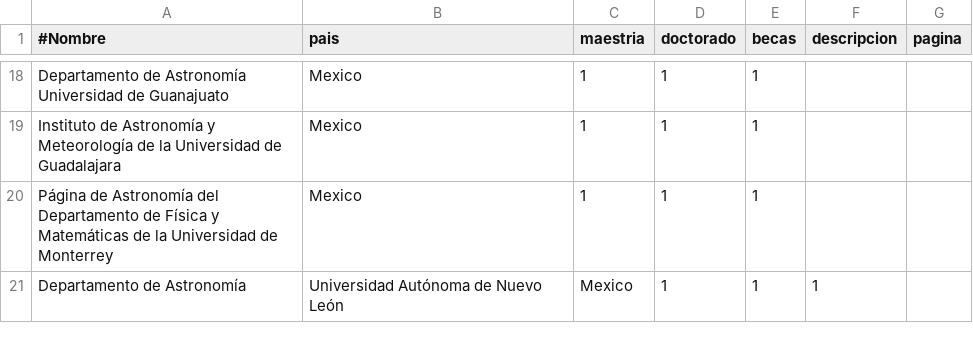
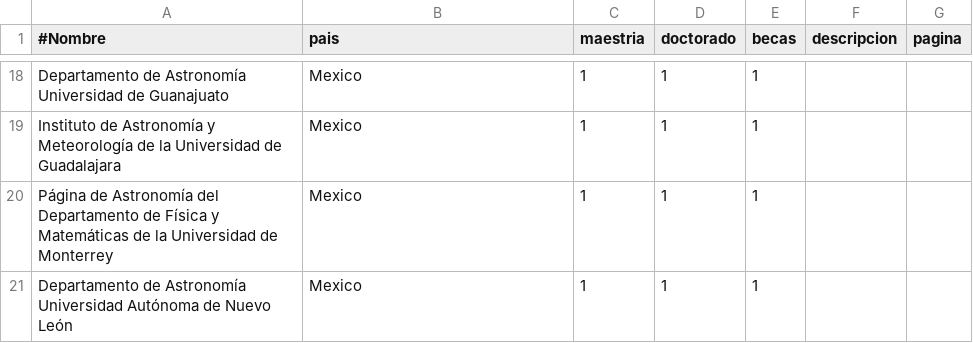
Before and after one commit to jngaravitoc/astronomia_latam, a CSV file: data/universidades.csv, drawn as a sheet; only a part is shown, gaps mark what is left out.

Commit message:
Update universidades.csv

```diff
--- a/data/universidades.csv
+++ b/data/universidades.csv
@@ -20,2 +20,2 @@ Instituto de Astronomía y Meteorología de la Universidad de Guadalajara, Mexic
 Página de Astronomía del Departamento de Física y Matemáticas de la Universidad de Monterrey, Mexico, 1, 1, 1, ,
-Departamento de Astronomía, Universidad Autónoma de Nuevo León, Mexico, 1, 1, 1, ,
+Departamento de Astronomía Universidad Autónoma de Nuevo León, Mexico, 1, 1, 1, ,
```
